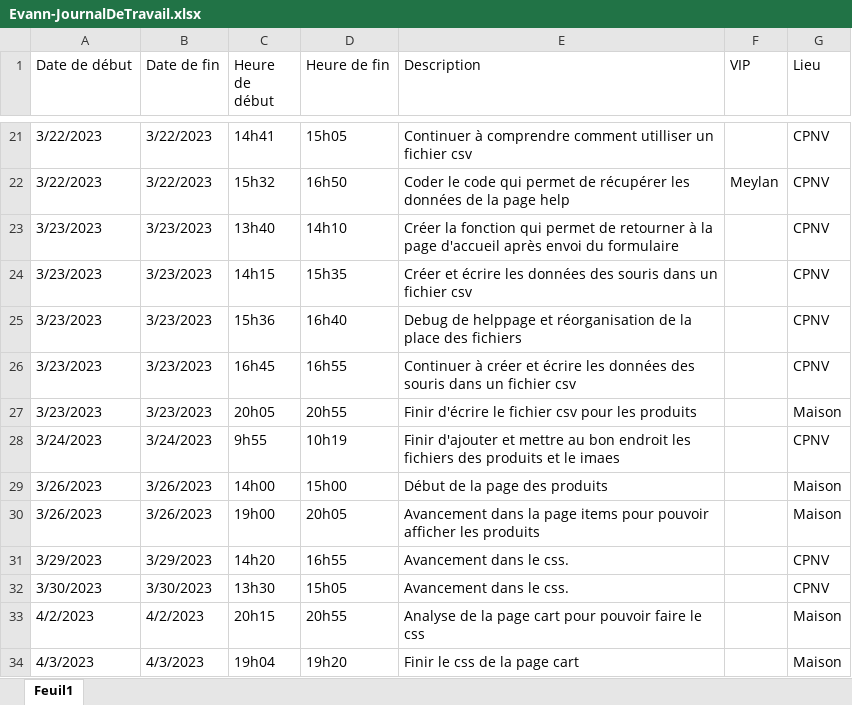
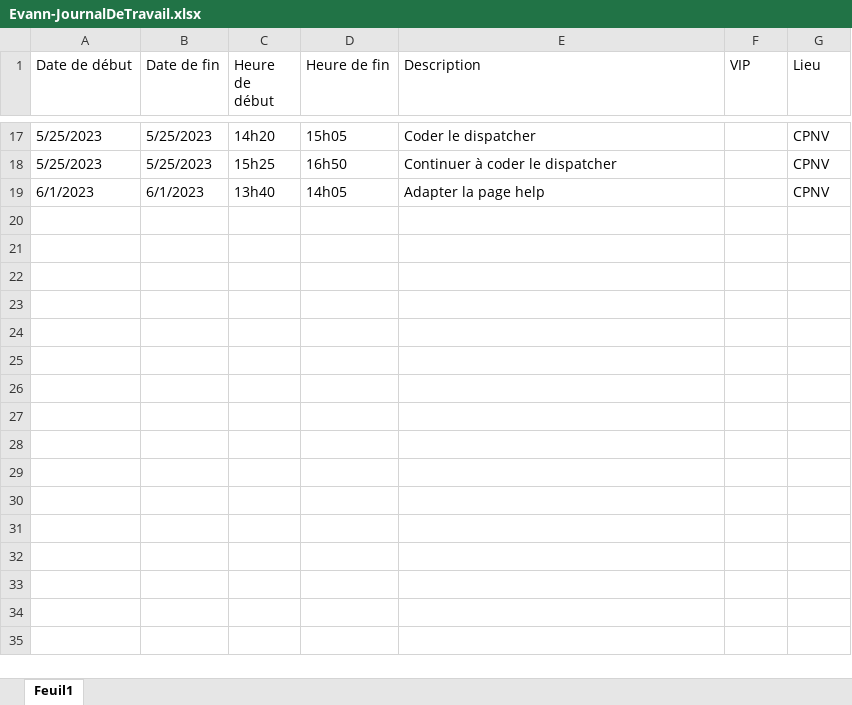
Before and after one commit to AlexMargotCPNV/Mouse-to-House-BDD, an Excel workbook: Documentation/Journaux/Evann-JournalDeTravail.xlsx, sheet Feuil1, drawn as a sheet; only a part is shown, gaps mark what is left out; values as stored, in another font and other column widths than the file's, no borders; table styles not drawn; removed rows and columns are numbered as before the commit, all else as after; the diff covers the shown part only; the diff names each change by its address in the sheet, - before the commit and + after, or states it on an @@ line.

Commit message:
Update helppage

```diff
--- a/Documentation/Journaux/Evann-JournalDeTravail.xlsx (sheet Feuil1)
+++ b/Documentation/Journaux/Evann-JournalDeTravail.xlsx (sheet Feuil1)
-A17:A18 (Date de début): 3/22/2023
+A17:A18 (Date de début): 5/25/2023
-B17:B18 (Date de fin): 3/22/2023
+B17:B18 (Date de fin): 5/25/2023
-C17 (Heure de début): 14h41
+C17 (Heure de début): 14h20
-E17 (Description): Continuer à comprendre comment utilliser un fichier csv
+E17 (Description): Coder le dispatcher
-C18 (Heure de début): 15h32
+C18 (Heure de début): 15h25
-E18 (Description): Coder le code qui permet de récupérer les données de la page help
+E18 (Description): Continuer à coder le dispatcher
-F18 (VIP): Meylan
+F18 (VIP): (empty)
-A19 (Date de début): 3/23/2023
+A19 (Date de début): 6/1/2023
-B19 (Date de fin): 3/23/2023
+B19 (Date de fin): 6/1/2023
-D19 (Heure de fin): 14h10
+D19 (Heure de fin): 14h05
-E19 (Description): Créer la fonction qui permet de retourner à la page d'accueil après envoi du formulaire
+E19 (Description): Adapter la page help
-row 24: 3/23/2023 | 3/23/2023 | 14h15 | 15h35 | Créer et écrire les données des souris dans un fichier csv |  | CPNV
-row 25: 3/23/2023 | 3/23/2023 | 15h36 | 16h40 | Debug de helppage et réorganisation de la place des fichiers |  | CPNV
-row 26: 3/23/2023 | 3/23/2023 | 16h45 | 16h55 | Continuer à créer et écrire les données des souris dans un fichier csv |  | CPNV
-row 27: 3/23/2023 | 3/23/2023 | 20h05 | 20h55 | Finir d'écrire le fichier csv pour les produits |  | Maison
-row 28: 3/24/2023 | 3/24/2023 | 9h55 | 10h19 | Finir d'ajouter et mettre au bon endroit les fichiers des produits et le imaes |  | CPNV
-row 29: 3/26/2023 | 3/26/2023 | 14h00 | 15h00 | Début de la page des produits |  | Maison
-row 30: 3/26/2023 | 3/26/2023 | 19h00 | 20h05 | Avancement dans la page items pour pouvoir afficher les produits |  | Maison
-row 31: 3/29/2023 | 3/29/2023 | 14h20 | 16h55 | Avancement dans le css. |  | CPNV
-row 32: 3/30/2023 | 3/30/2023 | 13h30 | 15h05 | Avancement dans le css. |  | CPNV
-row 33: 4/2/2023 | 4/2/2023 | 20h15 | 20h55 | Analyse de la page cart pour pouvoir faire le css |  | Maison
-row 34: 4/3/2023 | 4/3/2023 | 19h04 | 19h20 | Finir le css de la page cart |  | Maison
```
Also changed, not shown: 12 added rows, 16 removed rows and 11 edited cells elsewhere in this sheet, 1 other file.
